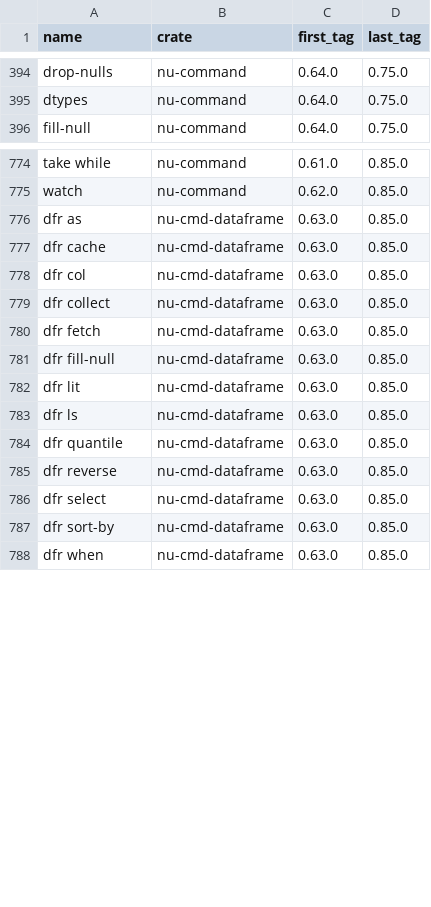
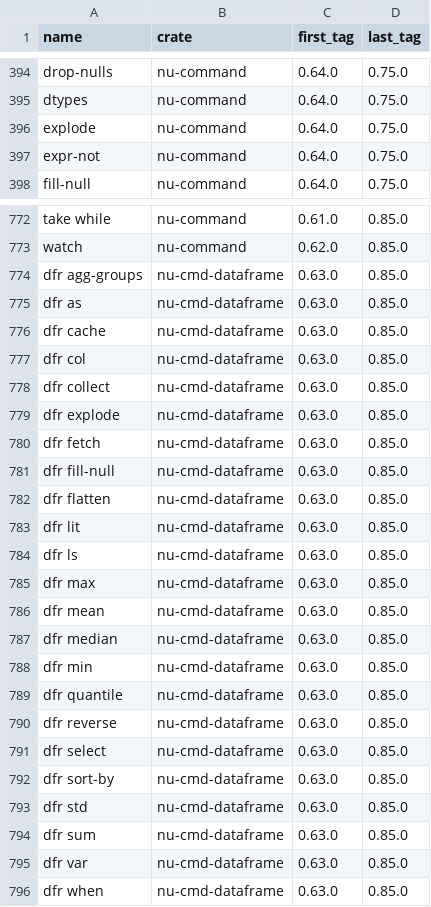
Before and after one commit to nushell-prophet/nu-history-tools, a CSV file: crates_parsing/cmds_by_crates_and_tags.csv, drawn as a sheet; only a part is shown, gaps mark what is left out; the diff covers the shown part only.

Commit message:
parse crates with updated crates_parsing.nu

```diff
--- a/crates_parsing/cmds_by_crates_and_tags.csv
+++ b/crates_parsing/cmds_by_crates_and_tags.csv
@@ -395,2 +395,4 @@ drop-nulls,nu-command,0.64.0,0.75.0
 dtypes,nu-command,0.64.0,0.75.0
+explode,nu-command,0.64.0,0.75.0
+expr-not,nu-command,0.64.0,0.75.0
 fill-null,nu-command,0.64.0,0.75.0
@@ -775,2 +773,3 @@ take while,nu-command,0.61.0,0.85.0
 watch,nu-command,0.62.0,0.85.0
+dfr agg-groups,nu-cmd-dataframe,0.63.0,0.85.0
 dfr as,nu-cmd-dataframe,0.63.0,0.85.0
@@ -779,6 +778,12 @@ dfr col,nu-cmd-dataframe,0.63.0,0.85.0
 dfr collect,nu-cmd-dataframe,0.63.0,0.85.0
+dfr explode,nu-cmd-dataframe,0.63.0,0.85.0
 dfr fetch,nu-cmd-dataframe,0.63.0,0.85.0
 dfr fill-null,nu-cmd-dataframe,0.63.0,0.85.0
+dfr flatten,nu-cmd-dataframe,0.63.0,0.85.0
 dfr lit,nu-cmd-dataframe,0.63.0,0.85.0
 dfr ls,nu-cmd-dataframe,0.63.0,0.85.0
+dfr max,nu-cmd-dataframe,0.63.0,0.85.0
+dfr mean,nu-cmd-dataframe,0.63.0,0.85.0
+dfr median,nu-cmd-dataframe,0.63.0,0.85.0
+dfr min,nu-cmd-dataframe,0.63.0,0.85.0
 dfr quantile,nu-cmd-dataframe,0.63.0,0.85.0
@@ -787,2 +792,5 @@ dfr select,nu-cmd-dataframe,0.63.0,0.85.0
 dfr sort-by,nu-cmd-dataframe,0.63.0,0.85.0
+dfr std,nu-cmd-dataframe,0.63.0,0.85.0
+dfr sum,nu-cmd-dataframe,0.63.0,0.85.0
+dfr var,nu-cmd-dataframe,0.63.0,0.85.0
 dfr when,nu-cmd-dataframe,0.63.0,0.85.0
```
Also changed, not shown: 7 added rows and 11 removed rows elsewhere in this file, 1 other file.
